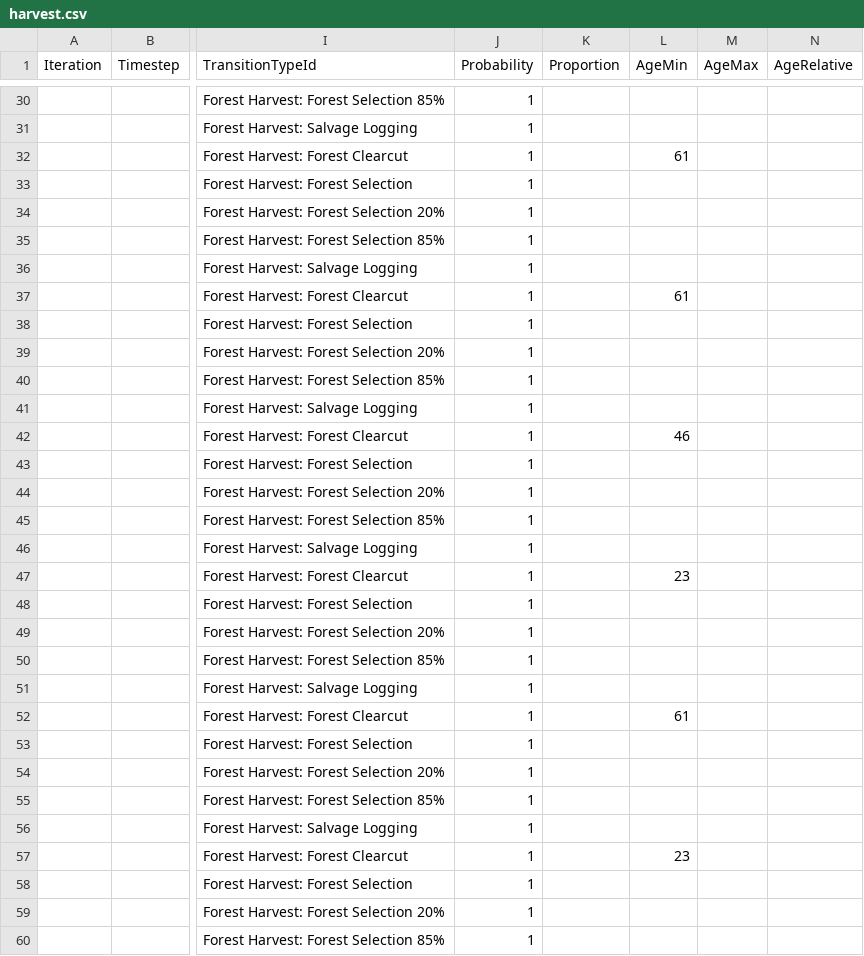
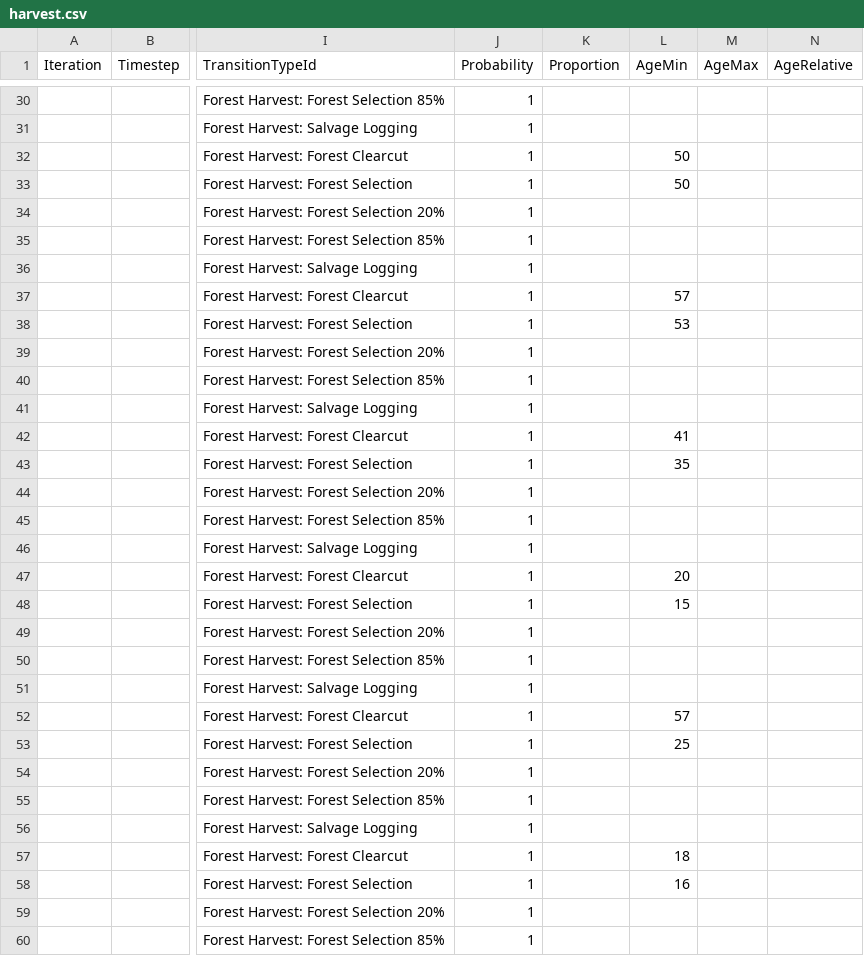
Before and after one commit to bsleeter/lucasCore, a CSV file: defaults/transitions/pathways/harvest.csv, drawn as a sheet; only a part is shown, gaps mark what is left out; the diff covers the shown part only; the diff names each change by its address in the sheet, - before the commit and + after, or states it on an @@ line.

```diff
--- a/defaults/transitions/pathways/harvest.csv
+++ b/defaults/transitions/pathways/harvest.csv
-L32 (AgeMin): 61
+L32 (AgeMin): 50
-L33 (AgeMin): (empty)
+L33 (AgeMin): 50
-L37 (AgeMin): 61
+L37 (AgeMin): 57
-L38 (AgeMin): (empty)
+L38 (AgeMin): 53
-L42 (AgeMin): 46
+L42 (AgeMin): 41
-L43 (AgeMin): (empty)
+L43 (AgeMin): 35
-L47 (AgeMin): 23
+L47 (AgeMin): 20
-L48 (AgeMin): (empty)
+L48 (AgeMin): 15
-L52 (AgeMin): 61
+L52 (AgeMin): 57
-L53 (AgeMin): (empty)
+L53 (AgeMin): 25
-L57 (AgeMin): 23
+L57 (AgeMin): 18
-L58 (AgeMin): (empty)
+L58 (AgeMin): 16
```
Also changed, not shown: 44 edited cells elsewhere in this file, 9 other files.
